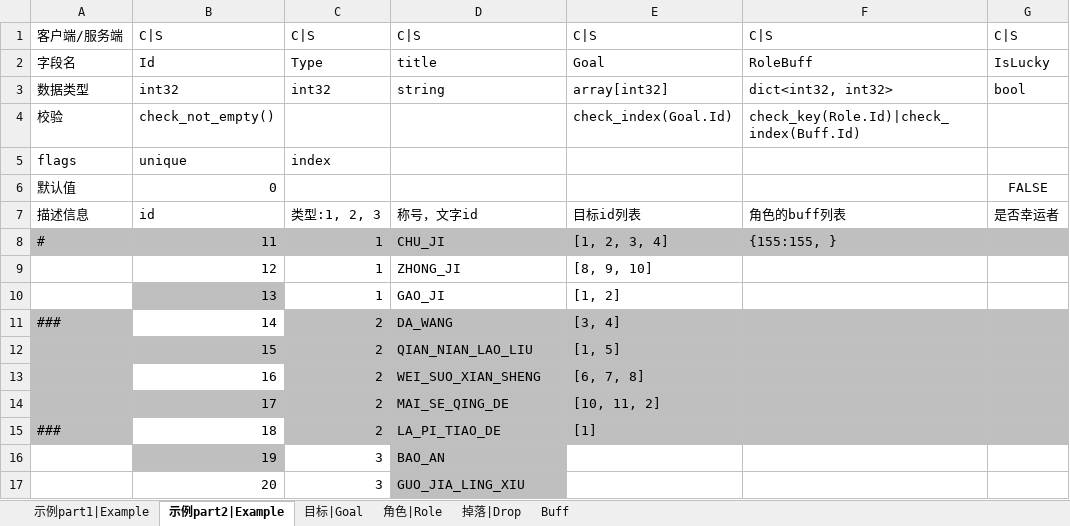
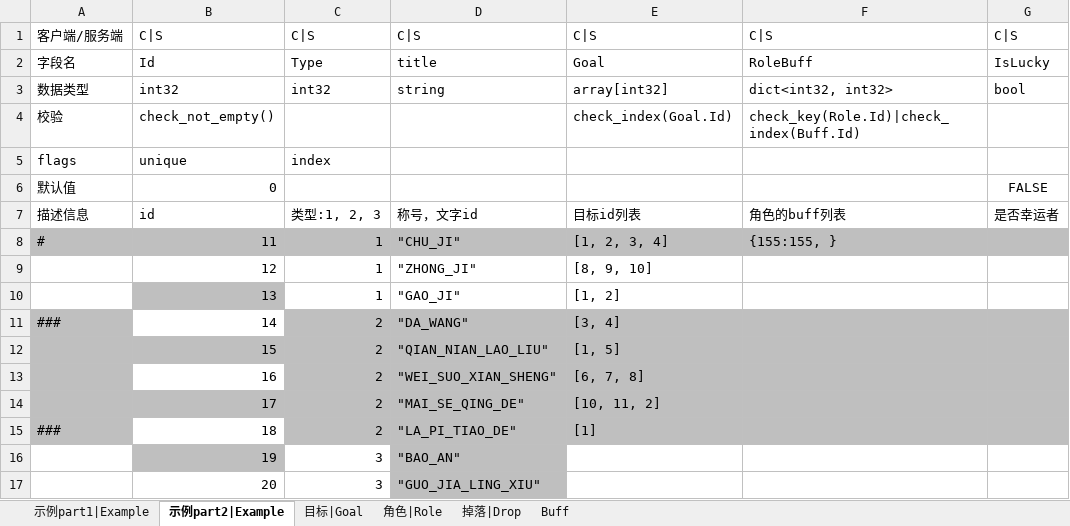
Before and after one commit to ericyonng/CrystalNet, an Excel workbook: service_common/config/xlsx/example.xlsx, sheet 示例part2|Example, drawn as a sheet; only a part is shown; values as stored, in another font and other column widths than the file's, no borders; the diff names each change by its address in the sheet, - before the commit and + after, or states it on an @@ line.

```diff
--- a/service_common/config/xlsx/example.xlsx (sheet 示例part2|Example)
+++ b/service_common/config/xlsx/example.xlsx (sheet 示例part2|Example)
-D8: CHU_JI
+D8: "CHU_JI"
-D9: ZHONG_JI
+D9: "ZHONG_JI"
-D10: GAO_JI
+D10: "GAO_JI"
-D11: DA_WANG
+D11: "DA_WANG"
-D12: QIAN_NIAN_LAO_LIU
+D12: "QIAN_NIAN_LAO_LIU"
-D13: WEI_SUO_XIAN_SHENG
+D13: "WEI_SUO_XIAN_SHENG"
-D14: MAI_SE_QING_DE
+D14: "MAI_SE_QING_DE"
-D15: LA_PI_TIAO_DE
+D15: "LA_PI_TIAO_DE"
-D16: BAO_AN
+D16: "BAO_AN"
-D17: GUO_JIA_LING_XIU
+D17: "GUO_JIA_LING_XIU"
```
Also changed, not shown: sheet 示例part1|Example, sheet 目标|Goal, 12 other files.
